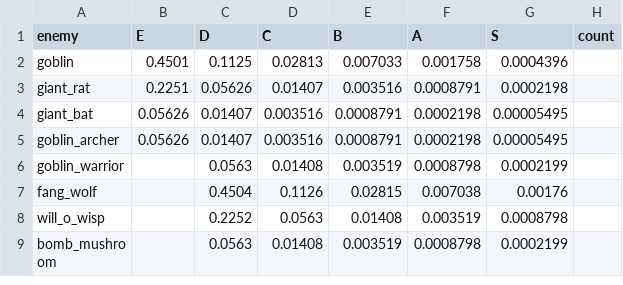
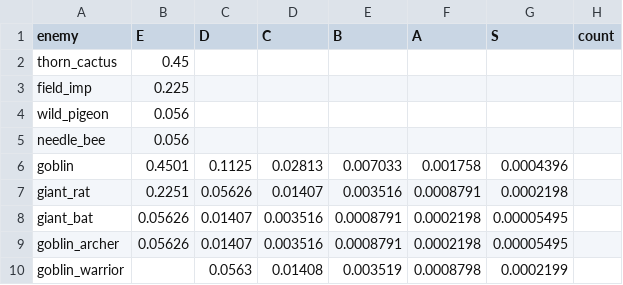
Before and after one commit to Hanibuchi/tps-dungeon, a CSV file: Assets/_Project/Settings/Tables/EnemyWeaponDrops.csv, drawn as a sheet; only a part is shown; the shorter side is filled out with more unchanged rows.

```diff
--- a/Assets/_Project/Settings/Tables/EnemyWeaponDrops.csv
+++ b/Assets/_Project/Settings/Tables/EnemyWeaponDrops.csv
@@ -1,2 +1,6 @@
 enemy,E,D,C,B,A,S,count
+thorn_cactus,0.45,,,,,
+field_imp,0.225,,,,,
+wild_pigeon,0.056,,,,,
+needle_bee,0.056,,,,,
 goblin,0.4501,0.1125,0.02813,0.007033,0.001758,0.0004396
```
Also changed, not shown: Assets/_Project/Settings/Tables/Enemies.csv, 29 other files.
